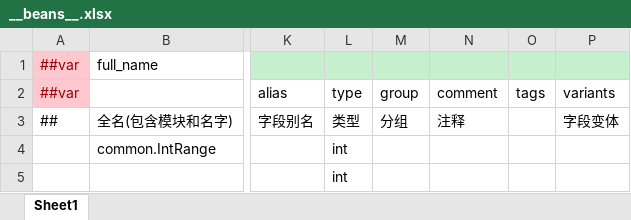
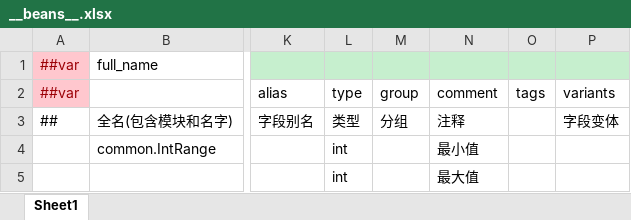
Before and after one commit to Wonderland6627/TEngine, an Excel workbook: Configs/GameConfig/Datas/__beans__.xlsx, sheet Sheet1, drawn as a sheet; only a part is shown, gaps mark what is left out; values as stored, in another font and other column widths than the file's, no borders; the diff names each change by its address in the sheet, - before the commit and + after, or states it on an @@ line.

```diff
--- a/Configs/GameConfig/Datas/__beans__.xlsx (sheet Sheet1)
+++ b/Configs/GameConfig/Datas/__beans__.xlsx (sheet Sheet1)
-N4: (empty)
+N4: 最小值
-N5: (empty)
+N5: 最大值
```
Also changed, not shown: Configs/GameConfig/Datas/__tables__.xlsx, Configs/GameConfig/Datas/global_config.xlsx, 30 other files.
